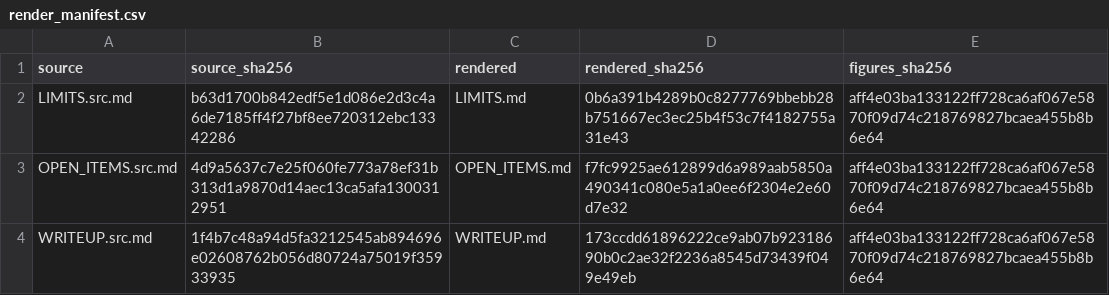
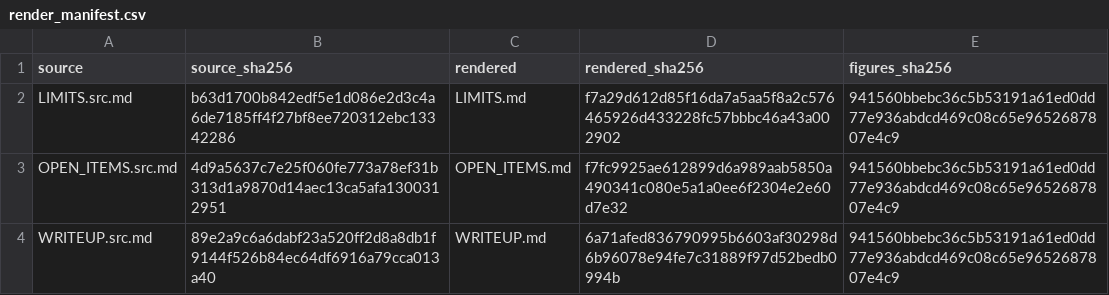
Before and after one commit to sharan50/AI.tutor, a CSV file: econ/out/render_manifest.csv, drawn as a sheet.

```diff
--- a/econ/out/render_manifest.csv
+++ b/econ/out/render_manifest.csv
@@ -1,4 +1,4 @@
 source,source_sha256,rendered,rendered_sha256,figures_sha256
-LIMITS.src.md,b63d1700b842edf5e1d086e2d3c4a6de7185ff4f27bf8ee720312ebc13342286,LIMITS.md,0b6a391b4289b0c8277769bbebb28b751667ec3ec25b4f53c7f4182755a31e43,aff4e03ba133122ff728ca6af067e5870f09d74c218769827bcaea455b8b6e64
-OPEN_ITEMS.src.md,4d9a5637c7e25f060fe773a78ef31b313d1a9870d14aec13ca5afa1300312951,OPEN_ITEMS.md,f7fc9925ae612899d6a989aab5850a490341c080e5a1a0ee6f2304e2e60d7e32,aff4e03ba133122ff728ca6af067e5870f09d74c218769827bcaea455b8b6e64
-WRITEUP.src.md,1f4b7c48a94d5fa3212545ab894696e02608762b056d80724a75019f35933935,WRITEUP.md,173ccdd61896222ce9ab07b92318690b0c2ae32f2236a8545d73439f049e49eb,aff4e03ba133122ff728ca6af067e5870f09d74c218769827bcaea455b8b6e64
+LIMITS.src.md,b63d1700b842edf5e1d086e2d3c4a6de7185ff4f27bf8ee720312ebc13342286,LIMITS.md,f7a29d612d85f16da7a5aa5f8a2c576465926d433228fc57bbbc46a43a002902,941560bbebc36c5b53191a61ed0dd77e936abdcd469c08c65e9652687807e4c9
+OPEN_ITEMS.src.md,4d9a5637c7e25f060fe773a78ef31b313d1a9870d14aec13ca5afa1300312951,OPEN_ITEMS.md,f7fc9925ae612899d6a989aab5850a490341c080e5a1a0ee6f2304e2e60d7e32,941560bbebc36c5b53191a61ed0dd77e936abdcd469c08c65e9652687807e4c9
+WRITEUP.src.md,89e2a9c6a6dabf23a520ff2d8a8db1f9144f526b84ec64df6916a79cca013a40,WRITEUP.md,6a71afed836790995b6603af30298d6b96078e94fe7c31889f97d52bedb0994b,941560bbebc36c5b53191a61ed0dd77e936abdcd469c08c65e9652687807e4c9
```
Also changed, not shown: econ/out/figures.csv, econ/verify_allow.csv, 5 other files.
